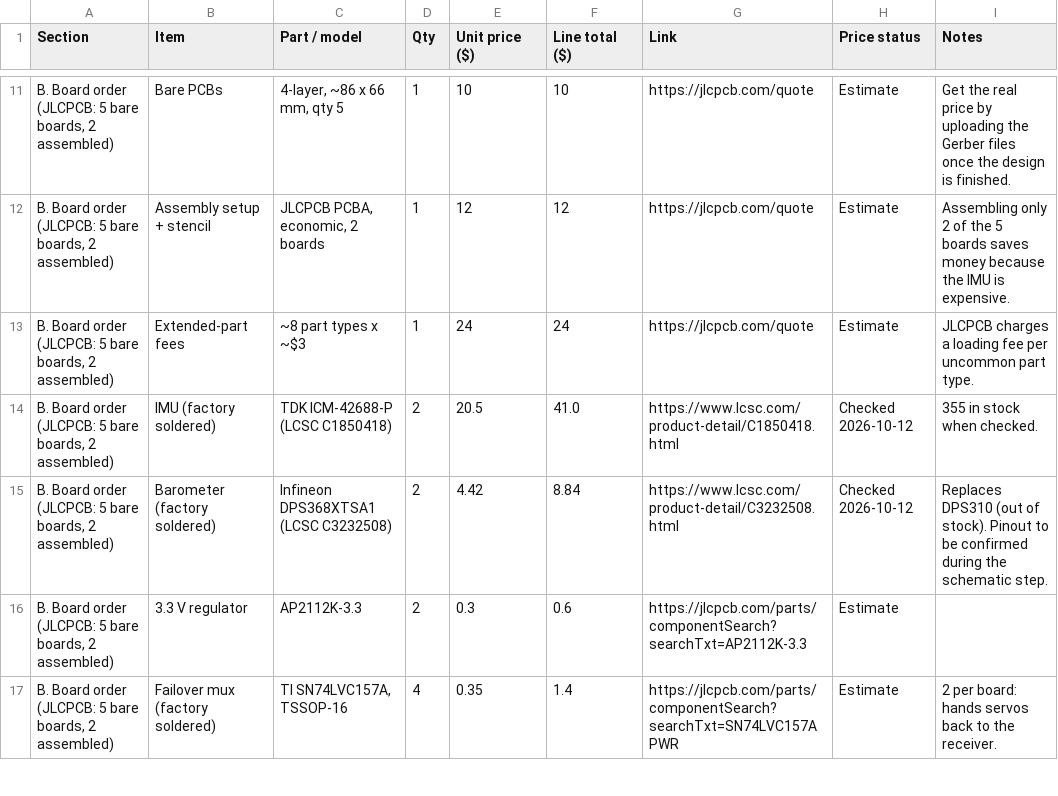
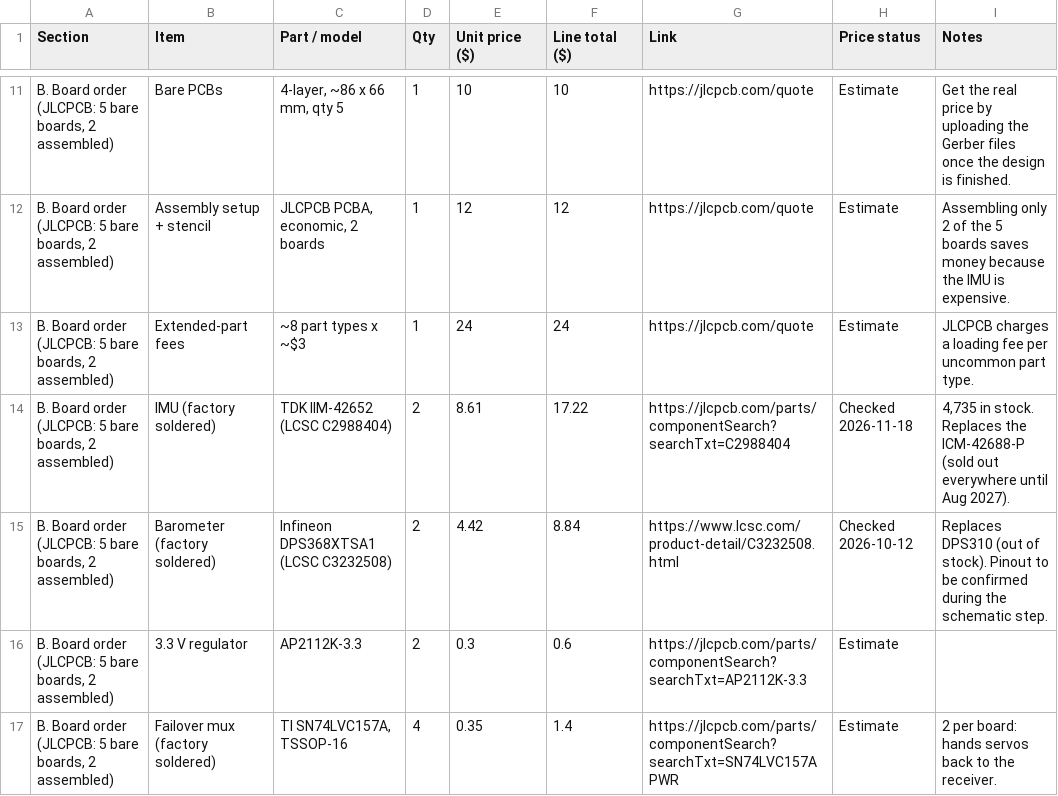
Before and after one commit to CodyGargar/dbf-carrier-board, a CSV file: bom.csv, drawn as a sheet; only a part is shown, gaps mark what is left out; the diff names each change by its address in the sheet, - before the commit and + after, or states it on an @@ line.

```diff
--- a/bom.csv
+++ b/bom.csv
-C14 (Part / model): TDK ICM-42688-P (LCSC C1850418)
+C14 (Part / model): TDK IIM-42652 (LCSC C2988404)
-E14 (Unit price ($)): 20.5
+E14 (Unit price ($)): 8.61
-F14 (Line total ($)): 41.0
+F14 (Line total ($)): 17.22
-G14 (Link): https://www.lcsc.com/product-detail/C1850418.html
+G14 (Link): https://jlcpcb.com/parts/componentSearch?searchTxt=C2988404
-H14 (Price status): Checked 2026-10-12
+H14 (Price status): Checked 2026-11-18
-I14 (Notes): 355 in stock when checked.
+I14 (Notes): 4,735 in stock. Replaces the ICM-42688-P (sold out everywhere until Aug 2027).
```
Also changed, not shown: jlcpcb/bom-jlcpcb.csv, pinout.csv, 10 other files.
